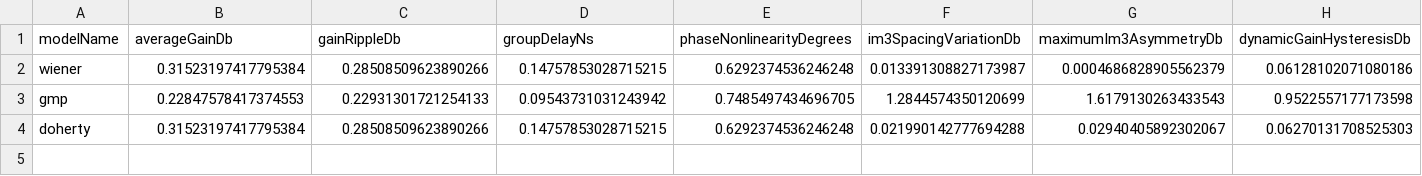
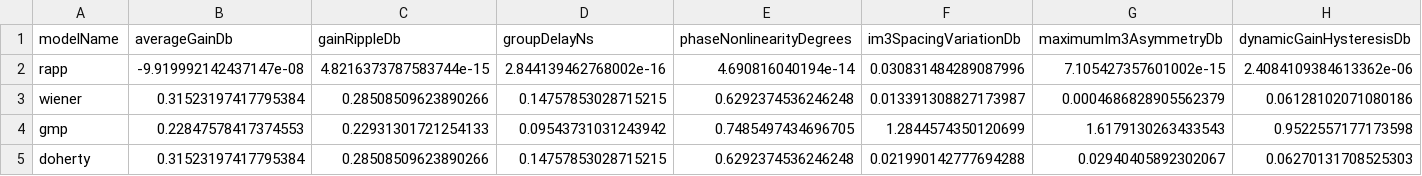
Before and after one commit to niyilu45/DPD_ILC, a CSV file: doc/images/pa_analyse/pa_characterization_summary.csv, drawn as a sheet; only a part is shown; rows hold the shown columns only; the diff names each change by its address in the sheet, - before the commit and + after, or states it on an @@ line.

```diff
--- a/doc/images/pa_analyse/pa_characterization_summary.csv
+++ b/doc/images/pa_analyse/pa_characterization_summary.csv
+row 2: rapp | -9.919992142437147e-08 | 4.8216373787583744e-15 | 2.844139462768002e-16 | 4.690816040194e-14 | 0.030831484289087996 | 7.105427357601002e-15 | 2.4084109384613362e-06
```
Also changed, not shown: doc/images/pa_analyse/pa_dpd_recommendations.csv, doc/images/pa_analyse/pa_frequency_response.csv, 27 other files.
